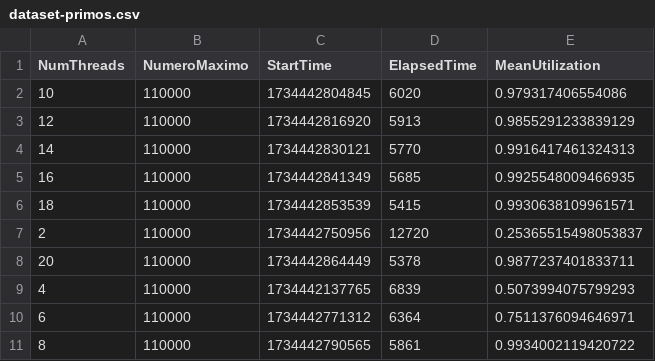
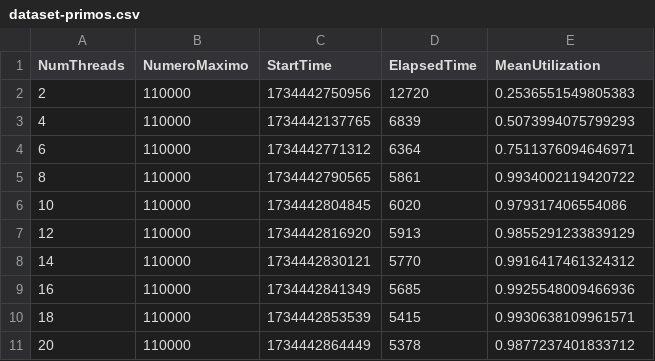
Before and after one commit to BruninSouza/Analise-desempenho-de-sistemas, a CSV file: dataset-primos.csv, drawn as a sheet.

```diff
--- a/dataset-primos.csv
+++ b/dataset-primos.csv
@@ -1,9 +1,3 @@
 NumThreads,NumeroMaximo,StartTime,ElapsedTime,MeanUtilization
-10,110000,1734442804845,6020,0.979317406554086
-12,110000,1734442816920,5913,0.9855291233839129
-14,110000,1734442830121,5770,0.9916417461324313
-16,110000,1734442841349,5685,0.9925548009466935
-18,110000,1734442853539,5415,0.9930638109961571
-2,110000,1734442750956,12720,0.25365515498053837
-20,110000,1734442864449,5378,0.9877237401833711
+2,110000,1734442750956,12720,0.2536551549805383
 4,110000,1734442137765,6839,0.5073994075799293
@@ -11 +5,7 @@ NumThreads,NumeroMaximo,StartTime,ElapsedTime,MeanUtilization
 8,110000,1734442790565,5861,0.9934002119420722
+10,110000,1734442804845,6020,0.979317406554086
+12,110000,1734442816920,5913,0.9855291233839129
+14,110000,1734442830121,5770,0.9916417461324312
+16,110000,1734442841349,5685,0.9925548009466936
+18,110000,1734442853539,5415,0.9930638109961571
+20,110000,1734442864449,5378,0.9877237401833712
```
Also changed, not shown: dataset-memoria.csv, 1 other file.
